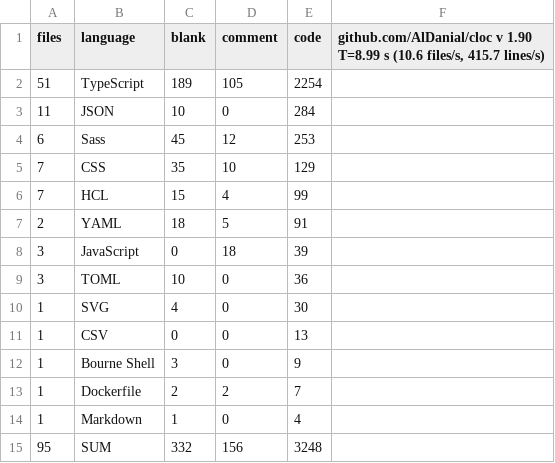
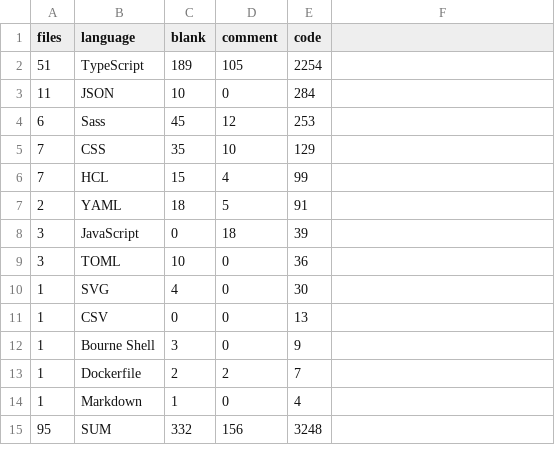
Before and after one commit to connorb08/connorbray.net, a CSV file: stats/lines_of_code.csv, drawn as a sheet.

Commit message:
csv

```diff
--- a/stats/lines_of_code.csv
+++ b/stats/lines_of_code.csv
@@ -1,2 +1,2 @@
-files,language,blank,comment,code,"github.com/AlDanial/cloc v 1.90  T=8.99 s (10.6 files/s, 415.7 lines/s)"
+files,language,blank,comment,code
 51,TypeScript,189,105,2254
```
